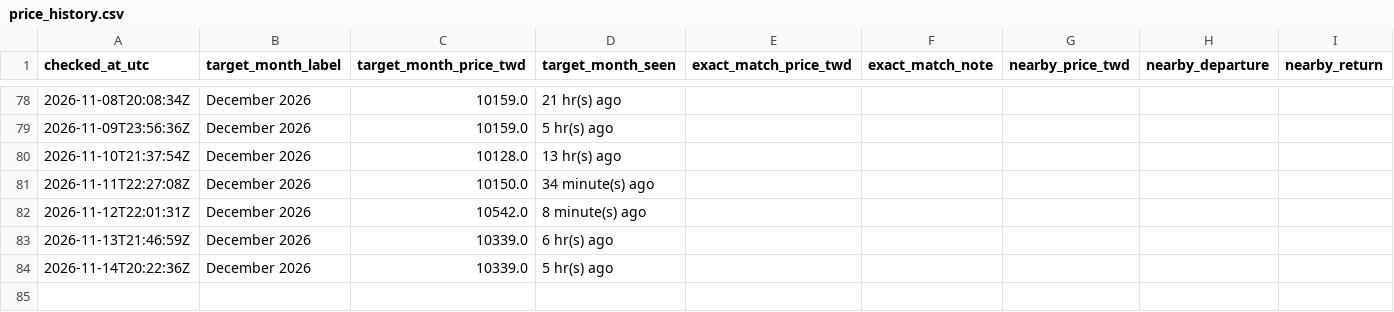
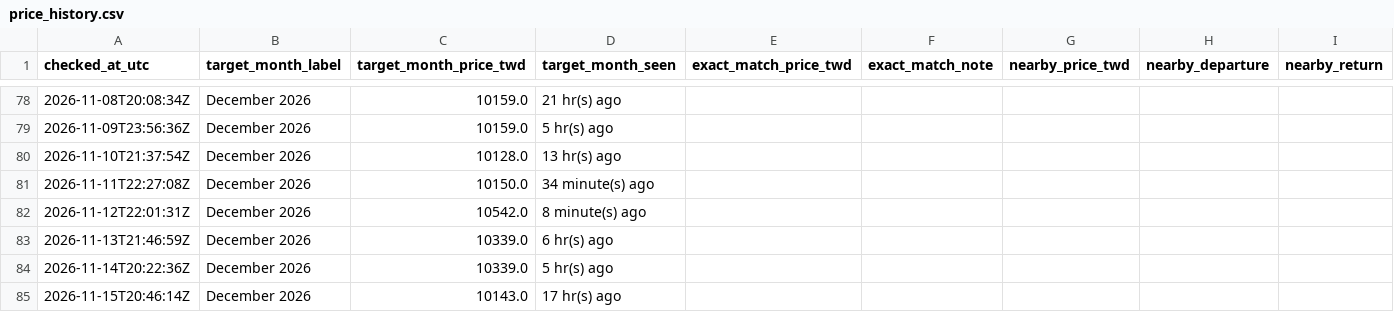
Before and after one commit to shaven105/cxbxs42634-ge6384csajv-13, a CSV file: starlux_price_tracker/data/price_history.csv, drawn as a sheet; only a part is shown, gaps mark what is left out.

```diff
--- a/starlux_price_tracker/data/price_history.csv
+++ b/starlux_price_tracker/data/price_history.csv
@@ -84 +84,2 @@ checked_at_utc,target_month_label,target_month_price_twd,target_month_seen,exact
 2026-11-14T20:22:36Z,December 2026,10339.0,5 hr(s) ago,,,,,
+2026-11-15T20:46:14Z,December 2026,10143.0,17 hr(s) ago,,,,,
```
